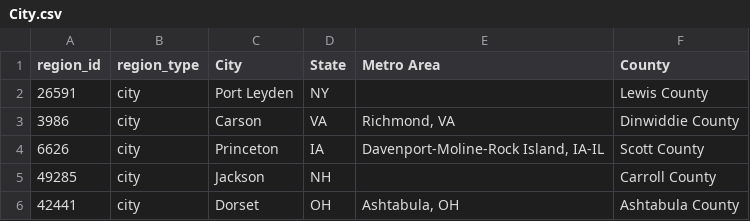
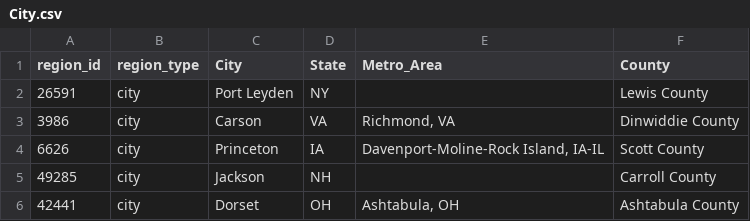
Before and after one commit to cailahanus/data-engineering-project, a CSV file: Region_split/City.csv, drawn as a sheet; only a part is shown.

```diff
--- a/Region_split/City.csv
+++ b/Region_split/City.csv
@@ -1,2 +1,2 @@
-region_id,region_type,City,State,Metro Area,County
+region_id,region_type,City,State,Metro_Area,County
 26591,city,Port Leyden,NY,,Lewis County
```
Also changed, not shown: Region_split/County.csv, Region_split/Metro.csv, 5 other files.
